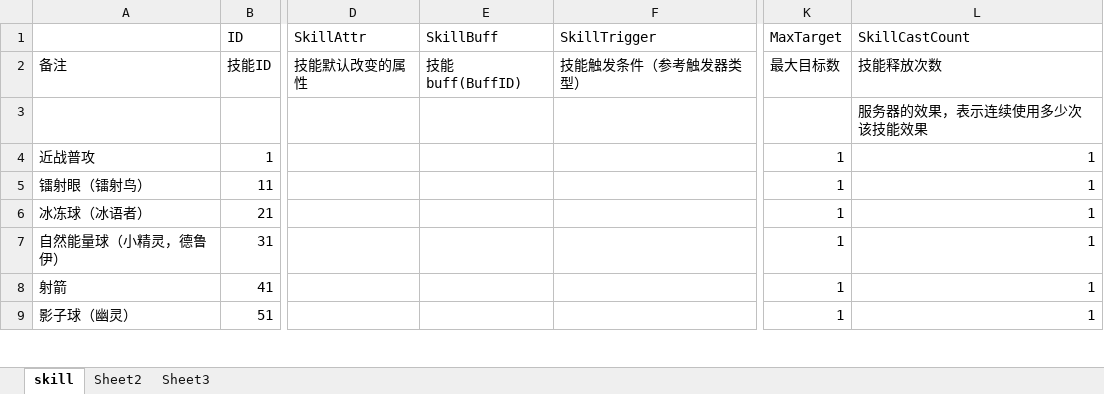
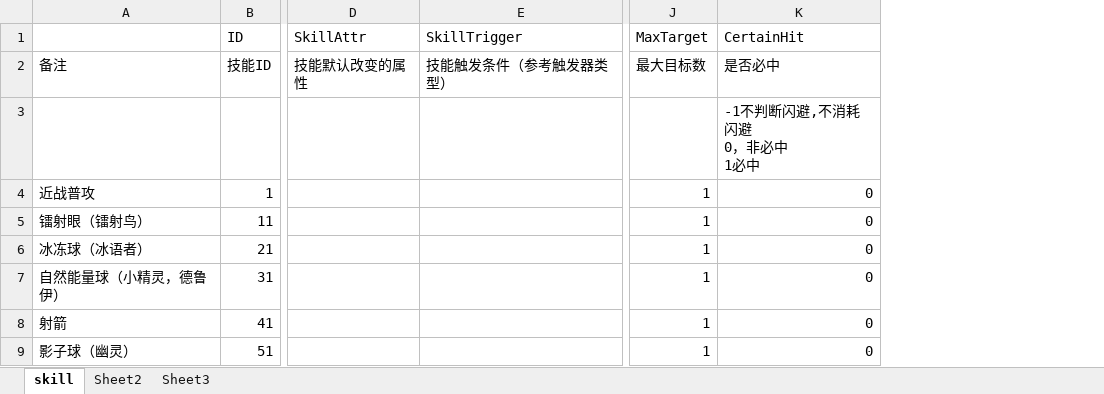
Before and after one commit to jmy1604/wjxz_server, an Excel workbook: skill.xlsx, sheet skill, drawn as a sheet; only a part is shown, gaps mark what is left out; values as stored, in another font and other column widths than the file's, no cell formats; removed rows and columns are numbered as before the commit, all else as after; ↵ is a line break in a cell; the diff covers the shown part only; the diff names each change by its address in the sheet, - before the commit and + after, or states it on an @@ line.

```diff
--- a/skill.xlsx (sheet skill)
+++ b/skill.xlsx (sheet skill)
-column E (SkillBuff), row 2: 技能buff(BuffID)
-column L (SkillCastCount), rows 2-9: 技能释放次数 | 服务器的效果，表示连续使用多少次该技能效果 | 1 | 1 | 1 | 1 | 1 | 1
+column K (CertainHit), rows 2-9: 是否必中 | -1不判断闪避,不消耗闪避 ↵ 0，非必中 ↵ 1必中 | 0 | 0 | 0 | 0 | 0 | 0
```
Also changed, not shown: 2 added rows and 10 edited cells elsewhere in this sheet, cell formats, 数据总表以及说明.xlsx, 超级英雄战斗系统.xlsx, 12 other files.
